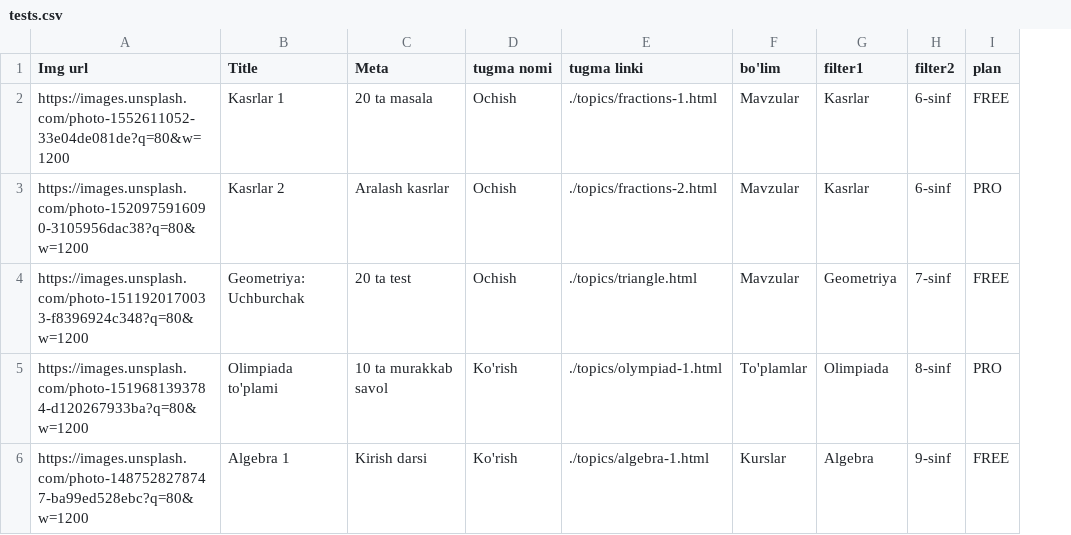
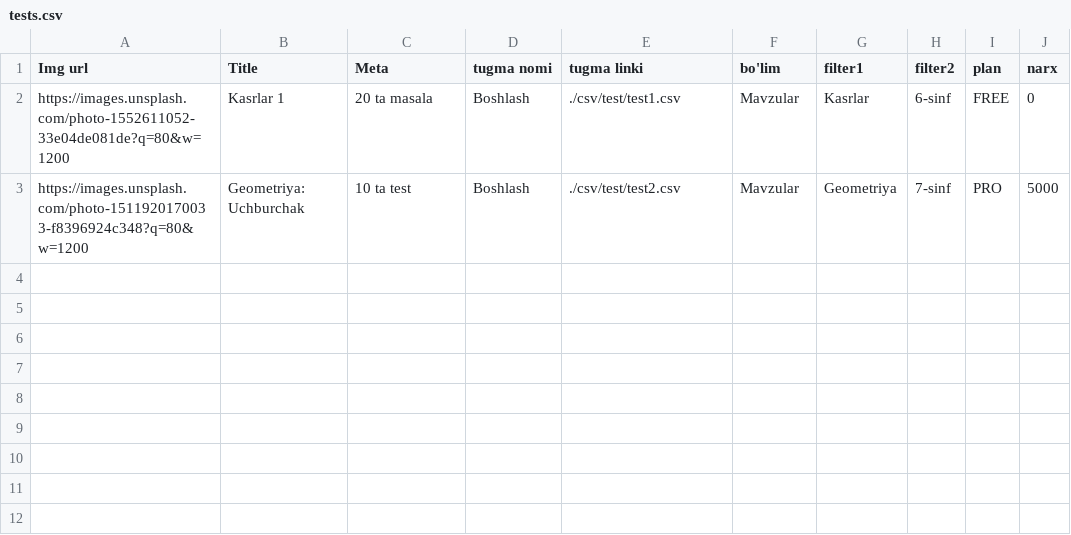
Before and after one commit to xplusyuz/XplusY, a CSV file: csv/tests.csv, drawn as a sheet; removed rows and columns are numbered as before the commit, all else as after; the diff names each change by its address in the sheet, - before the commit and + after, or states it on an @@ line.

```diff
--- a/csv/tests.csv
+++ b/csv/tests.csv
+column J (narx), rows 2-3: 0 | 5000
-D2 (tugma nomi): Ochish
+D2 (tugma nomi): Boshlash
-E2 (tugma linki): ./topics/fractions-1.html
+E2 (tugma linki): ./csv/test/test1.csv
-row 3: https://images.unsplash.com/photo-1520975916090-3105956dac38?q=80&w=1200 | Kasrlar 2 | Aralash kasrlar | Ochish | ./topics/fractions-2.html | Mavzular | Kasrlar | 6-sinf | PRO
-C3 (Meta): 20 ta test
+C3 (Meta): 10 ta test
-D3 (tugma nomi): Ochish
+D3 (tugma nomi): Boshlash
-E3 (tugma linki): ./topics/triangle.html
+E3 (tugma linki): ./csv/test/test2.csv
-I3 (plan): FREE
+I3 (plan): PRO
-row 5: https://images.unsplash.com/photo-1519681393784-d120267933ba?q=80&w=1200 | Olimpiada to'plami | 10 ta murakkab savol | Ko'rish | ./topics/olympiad-1.html | To'plamlar | Olimpiada | 8-sinf | PRO
-row 6: https://images.unsplash.com/photo-1487528278747-ba99ed528ebc?q=80&w=1200 | Algebra 1 | Kirish darsi | Ko'rish | ./topics/algebra-1.html | Kurslar | Algebra | 9-sinf | FREE
```
Also changed, not shown: 5 other files.
